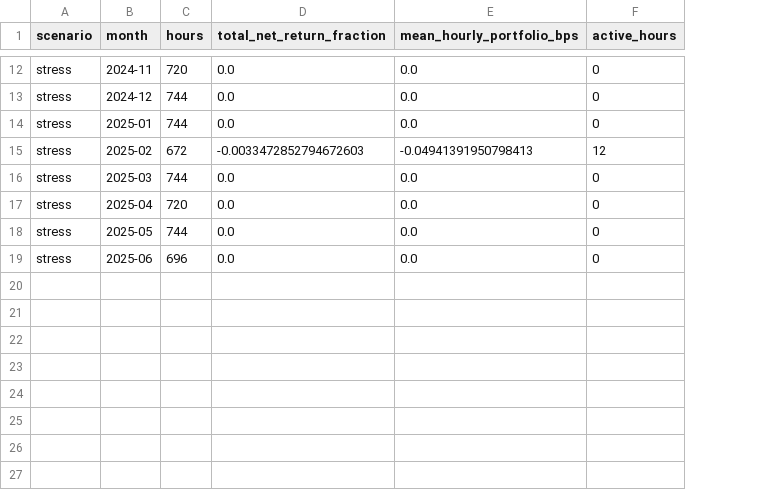
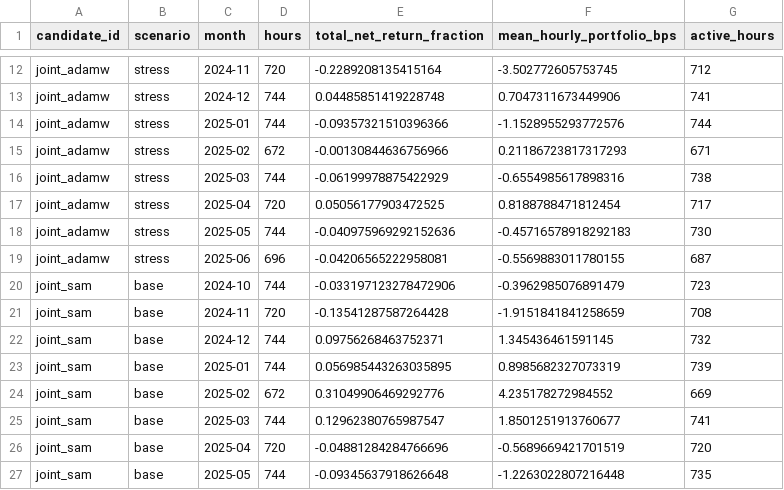
Before and after one commit to strmt7/simple_ai_trading, a CSV file: docs/model-research/action-value/latest/monthly.csv, drawn as a sheet; only a part is shown, gaps mark what is left out; addresses are those after the commit; the diff covers the shown part only; the diff names each change by its address in the sheet, - before the commit and + after, or states it on an @@ line.

Commit message:
Publish Round 45 joint SAM TCN evidence

```diff
--- a/docs/model-research/action-value/latest/monthly.csv
+++ b/docs/model-research/action-value/latest/monthly.csv
+column A (candidate_id), rows 12-19: all joint_adamw
-E12 (total_net_return_fraction): 0.0
+E12 (total_net_return_fraction): -0.2289208135415164
-F12 (mean_hourly_portfolio_bps): 0.0
+F12 (mean_hourly_portfolio_bps): -3.502772605753745
-G12 (active_hours): 0
+G12 (active_hours): 712
-E13 (total_net_return_fraction): 0.0
+E13 (total_net_return_fraction): 0.04485851419228748
-F13 (mean_hourly_portfolio_bps): 0.0
+F13 (mean_hourly_portfolio_bps): 0.7047311673449906
-G13 (active_hours): 0
+G13 (active_hours): 741
-E14 (total_net_return_fraction): 0.0
+E14 (total_net_return_fraction): -0.09357321510396366
-F14 (mean_hourly_portfolio_bps): 0.0
+F14 (mean_hourly_portfolio_bps): -1.1528955293772576
-G14 (active_hours): 0
+G14 (active_hours): 744
-E15 (total_net_return_fraction): -0.0033472852794672603
+E15 (total_net_return_fraction): -0.00130844636756966
-F15 (mean_hourly_portfolio_bps): -0.04941391950798413
+F15 (mean_hourly_portfolio_bps): 0.21186723817317293
-G15 (active_hours): 12
+G15 (active_hours): 671
-E16 (total_net_return_fraction): 0.0
+E16 (total_net_return_fraction): -0.06199978875422929
-F16 (mean_hourly_portfolio_bps): 0.0
+F16 (mean_hourly_portfolio_bps): -0.6554985617898316
-G16 (active_hours): 0
+G16 (active_hours): 738
-E17 (total_net_return_fraction): 0.0
+E17 (total_net_return_fraction): 0.05056177903472525
-F17 (mean_hourly_portfolio_bps): 0.0
+F17 (mean_hourly_portfolio_bps): 0.8188788471812454
-G17 (active_hours): 0
+G17 (active_hours): 717
-E18 (total_net_return_fraction): 0.0
+E18 (total_net_return_fraction): -0.040975969292152636
-F18 (mean_hourly_portfolio_bps): 0.0
+F18 (mean_hourly_portfolio_bps): -0.45716578918292183
-G18 (active_hours): 0
+G18 (active_hours): 730
-E19 (total_net_return_fraction): 0.0
+E19 (total_net_return_fraction): -0.04206565222958081
-F19 (mean_hourly_portfolio_bps): 0.0
+F19 (mean_hourly_portfolio_bps): -0.5569883011780155
-G19 (active_hours): 0
+G19 (active_hours): 687
+row 20: joint_sam | base | 2024-10 | 744 | -0.033197123278472906 | -0.3962985076891479 | 723
+row 21: joint_sam | base | 2024-11 | 720 | -0.13541287587264428 | -1.9151841841258659 | 708
+row 22: joint_sam | base | 2024-12 | 744 | 0.09756268463752371 | 1.345436461591145 | 732
+row 23: joint_sam | base | 2025-01 | 744 | 0.056985443263035895 | 0.8985682327073319 | 739
+row 24: joint_sam | base | 2025-02 | 672 | 0.31049906469292776 | 4.235178272984552 | 669
+row 25: joint_sam | base | 2025-03 | 744 | 0.12962380765987547 | 1.8501251913760677 | 741
+row 26: joint_sam | base | 2025-04 | 720 | -0.04881284284766696 | -0.5689669421701519 | 720
+row 27: joint_sam | base | 2025-05 | 744 | -0.09345637918626648 | -1.2263022807216448 | 735
```
Also changed, not shown: 10 added rows and 30 edited cells elsewhere in this file, docs/model-research/action-value/latest/horizons.csv, docs/model-research/action-value/latest/models.csv, 24 other files.
